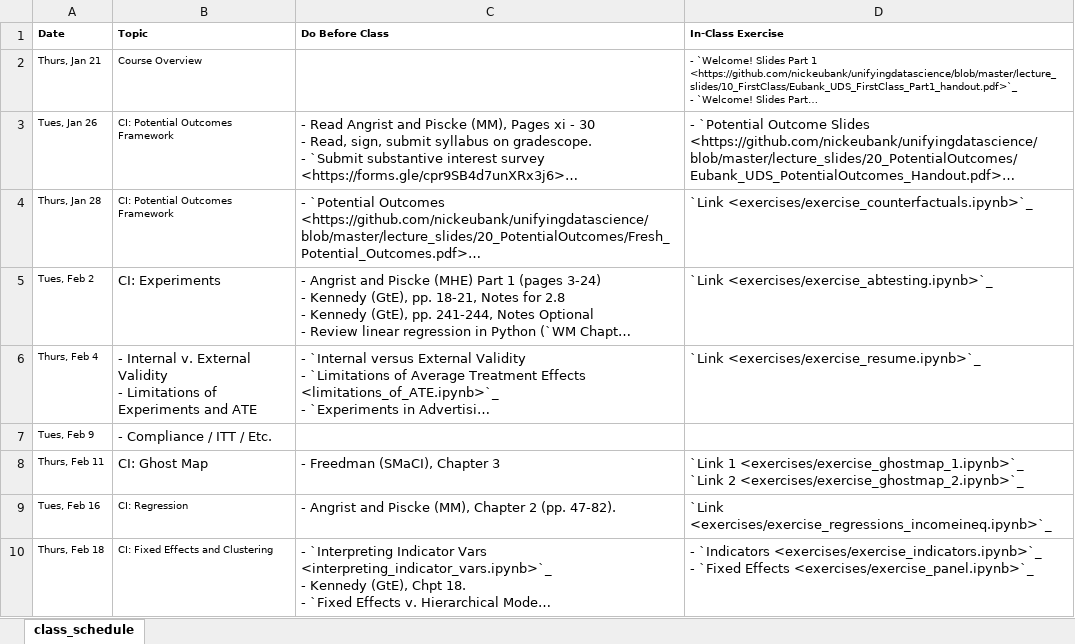
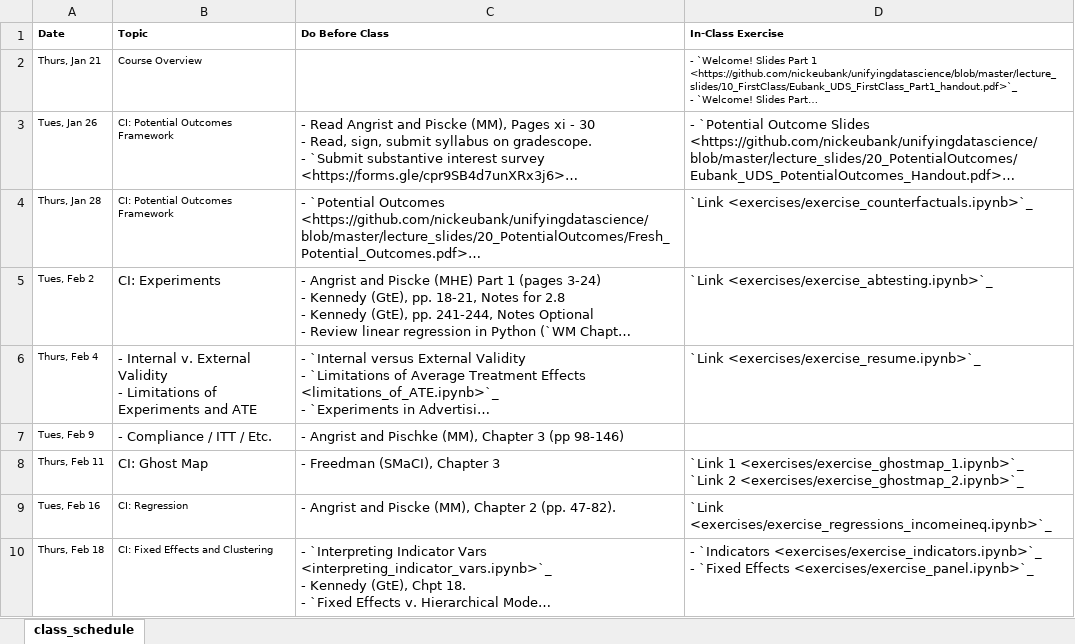
Before and after one commit to nickeubank/unifyingdatascience, an Excel workbook: source/class_schedule_xlsx.xlsx, sheet class_schedule, drawn as a sheet; only a part is shown; long unchanged cells end in …; values as stored, in another font and other column widths than the file's, no borders; the diff names each change by its address in the sheet, - before the commit and + after, or states it on an @@ line.

```diff
--- a/source/class_schedule_xlsx.xlsx (sheet class_schedule)
+++ b/source/class_schedule_xlsx.xlsx (sheet class_schedule)
-C7 (Do Before Class): (empty)
+C7 (Do Before Class): - Angrist and Pischke (MM), Chapter 3 (pp 98-146)
```
Also changed, not shown: 10 other files.
